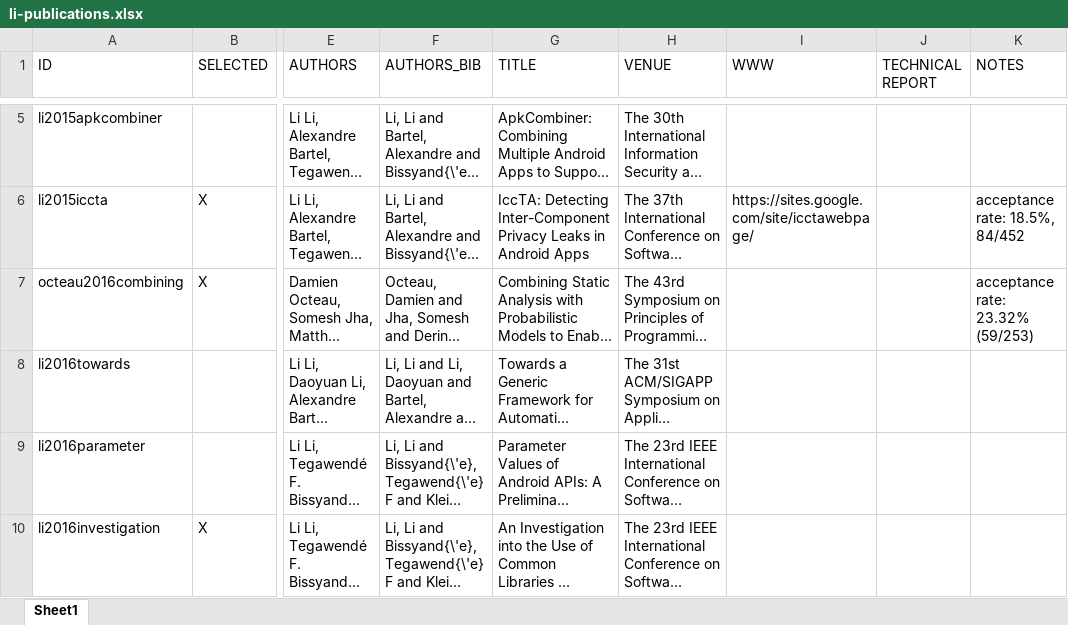
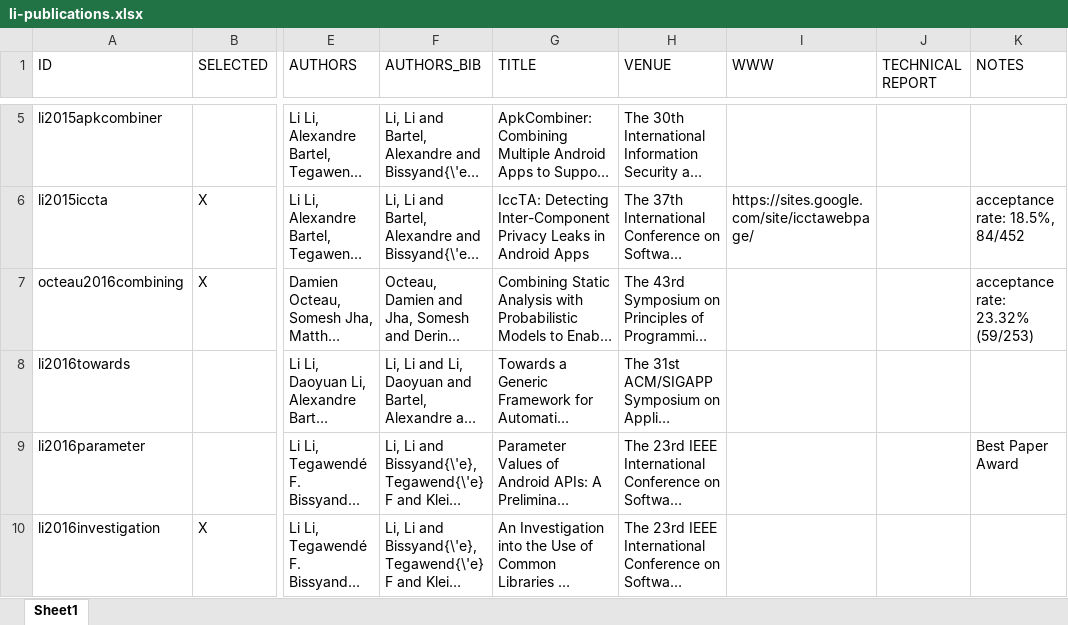
Before and after one commit to lilicoding/lilicoding.github.io, an Excel workbook: src/li-publications.xlsx, sheet Sheet1, drawn as a sheet; only a part is shown, gaps mark what is left out; long unchanged cells end in …; values as stored, in another font and other column widths than the file's, no borders; the diff names each change by its address in the sheet, - before the commit and + after, or states it on an @@ line.

```diff
--- a/src/li-publications.xlsx (sheet Sheet1)
+++ b/src/li-publications.xlsx (sheet Sheet1)
-K9 (NOTES): (empty)
+K9 (NOTES): Best Paper Award
```
Also changed, not shown: 7 other files.
